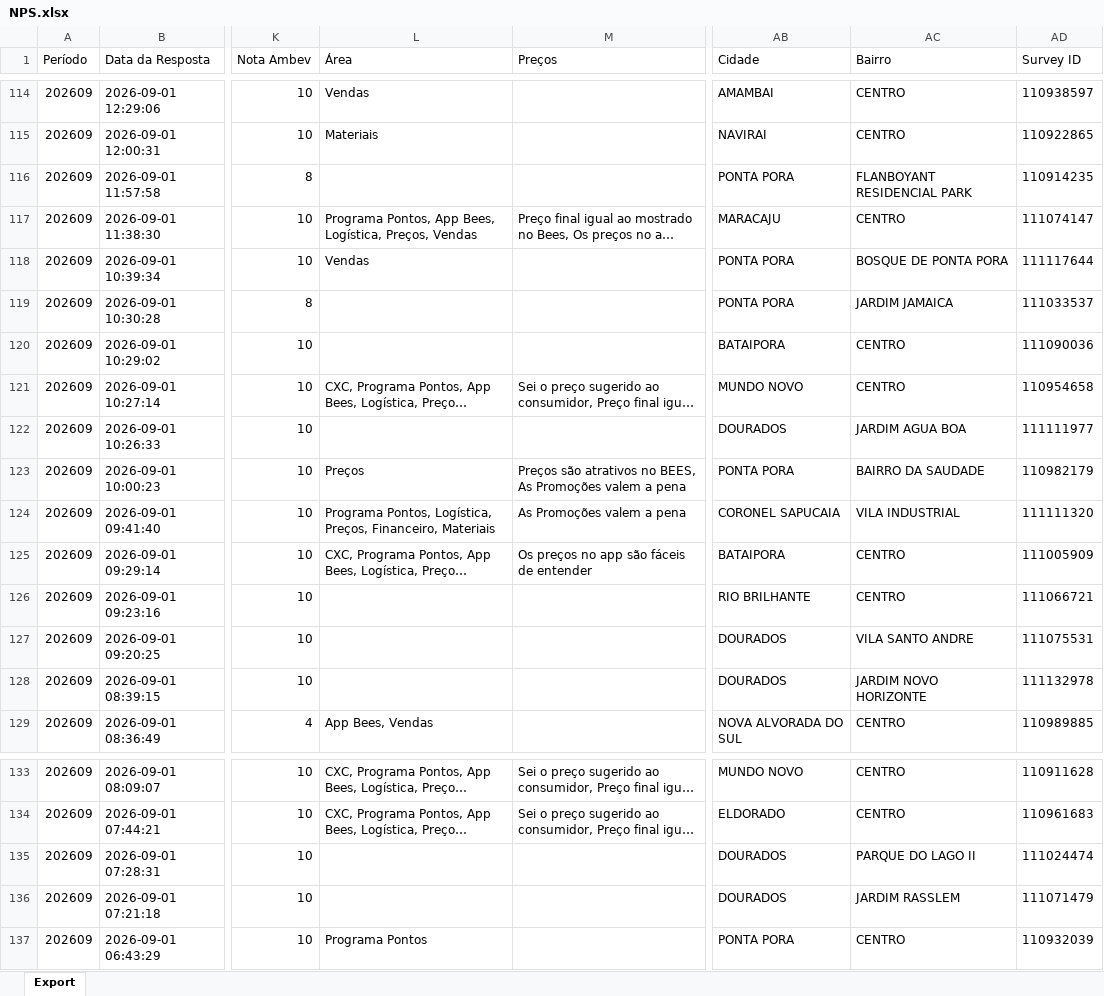
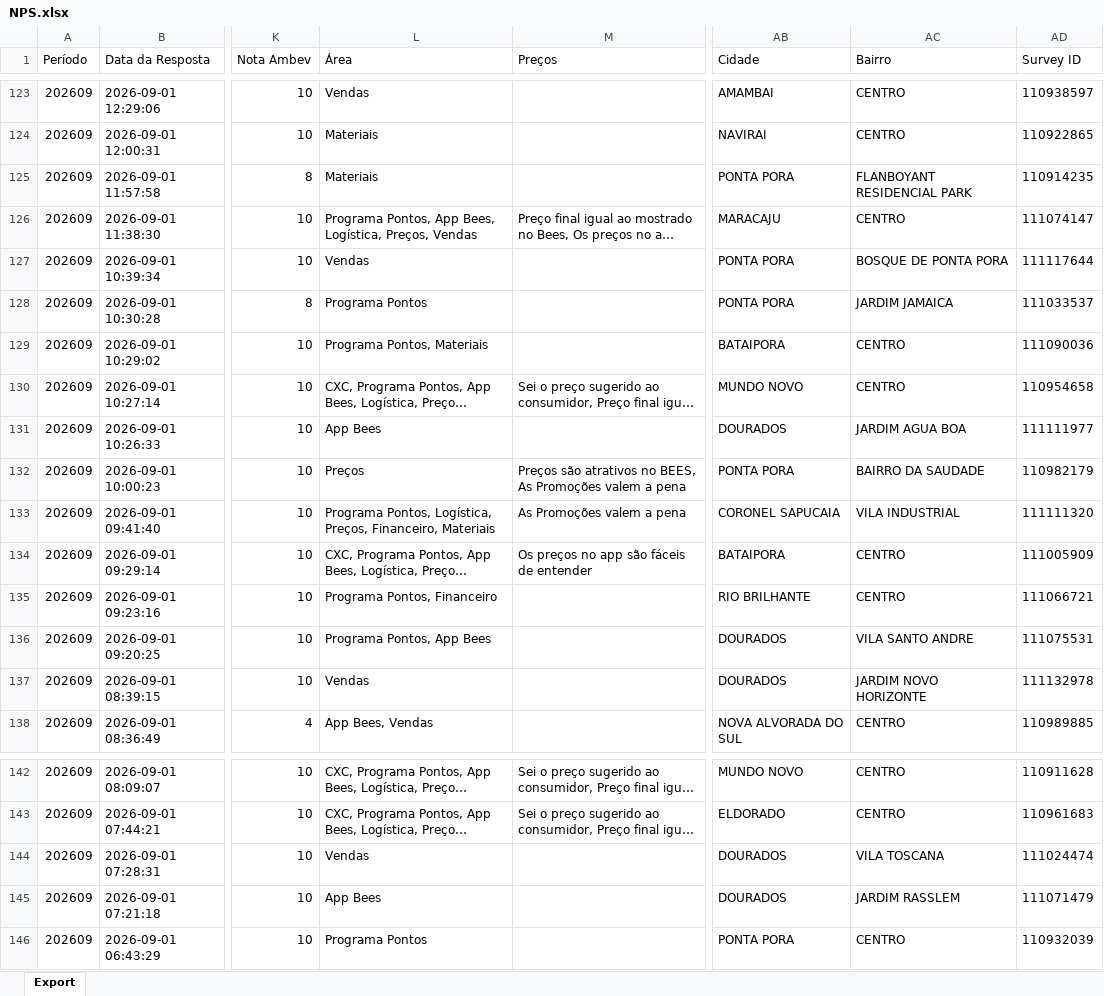
Before and after one commit to viniciuspalermo90-commits/Dashboard, an Excel workbook: NPS.xlsx, sheet Export, drawn as a sheet; only a part is shown, gaps mark what is left out; long unchanged cells end in …; values as stored, in another font and other column widths than the file's, no borders; addresses are those after the commit; the diff covers the shown part only; the diff names each change by its address in the sheet, - before the commit and + after, or states it on an @@ line.

```diff
--- a/NPS.xlsx (sheet Export)
+++ b/NPS.xlsx (sheet Export)
-L125 (Área): (empty)
+L125 (Área): Materiais
-L128 (Área): (empty)
+L128 (Área): Programa Pontos
-L129 (Área): (empty)
+L129 (Área): Programa Pontos, Materiais
-L131 (Área): (empty)
+L131 (Área): App Bees
-L135 (Área): (empty)
+L135 (Área): Programa Pontos, Financeiro
-L136 (Área): (empty)
+L136 (Área): Programa Pontos, App Bees
-L137 (Área): (empty)
+L137 (Área): Vendas
-L144 (Área): (empty)
+L144 (Área): Vendas
-AC144 (Bairro): PARQUE DO LAGO II
+AC144 (Bairro): VILA TOSCANA
-L145 (Área): (empty)
+L145 (Área): App Bees
```
Also changed, not shown: 9 added rows and 56 edited cells elsewhere in this sheet.
